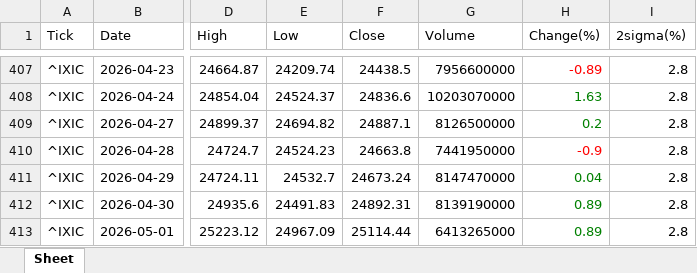
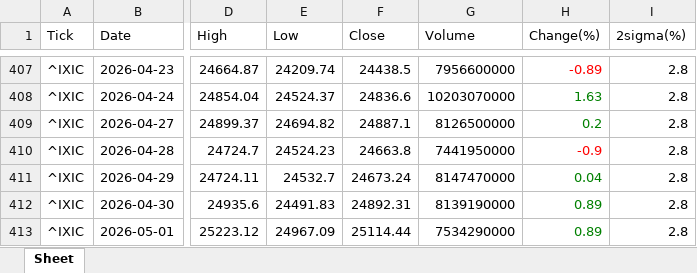
Before and after one commit to jangjb1204-sys/my-python-bot, an Excel workbook: US_stock/NASDAQ_table.xlsx, sheet Sheet, drawn as a sheet; only a part is shown, gaps mark what is left out; values as stored, in another font and other column widths than the file's, no borders; the diff names each change by its address in the sheet, - before the commit and + after, or states it on an @@ line.

```diff
--- a/US_stock/NASDAQ_table.xlsx (sheet Sheet)
+++ b/US_stock/NASDAQ_table.xlsx (sheet Sheet)
-G413 (Volume): 6413265000
+G413 (Volume): 7534290000
```
Also changed, not shown: US_stock/BTGD_table.xlsx, US_stock/FINX_table.xlsx, 6 other files.
